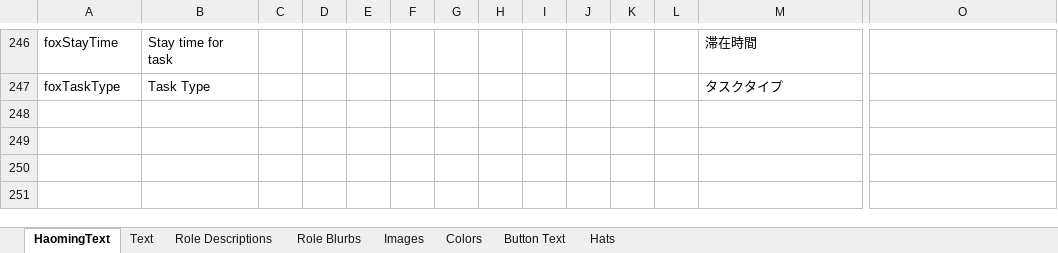
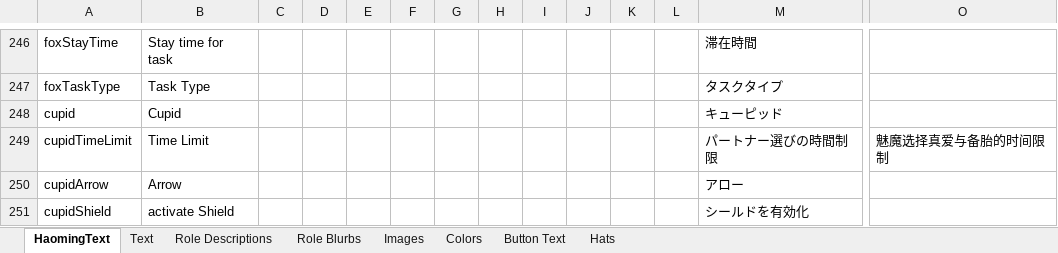
Before and after one commit to Ra2Com/TOR-GM-H_RamboPlay, an Excel workbook: Strings.xlsx, sheet HaomingText, drawn as a sheet; only a part is shown, gaps mark what is left out; values as stored, in another font and other column widths than the file's, no borders; charts and pictures not drawn; rows hold the shown columns only; the diff covers the shown part only; the diff names each change by its address in the sheet, - before the commit and + after, or states it on an @@ line.

Commit message:
キューピッド試作版

```diff
--- a/Strings.xlsx (sheet HaomingText)
+++ b/Strings.xlsx (sheet HaomingText)
+row 248: cupid | Cupid |  |  |  |  |  |  |  |  |  |  | キューピッド
+row 249: cupidTimeLimit | Time Limit |  |  |  |  |  |  |  |  |  |  | パートナー選びの時間制限 | 魅魔选择真爱与备胎的时间限制
+row 250: cupidArrow | Arrow |  |  |  |  |  |  |  |  |  |  | アロー
+row 251: cupidShield | activate Shield |  |  |  |  |  |  |  |  |  |  | シールドを有効化
```
Also changed, not shown: 3 added rows elsewhere in this sheet, sheet Text, 14 other files.
